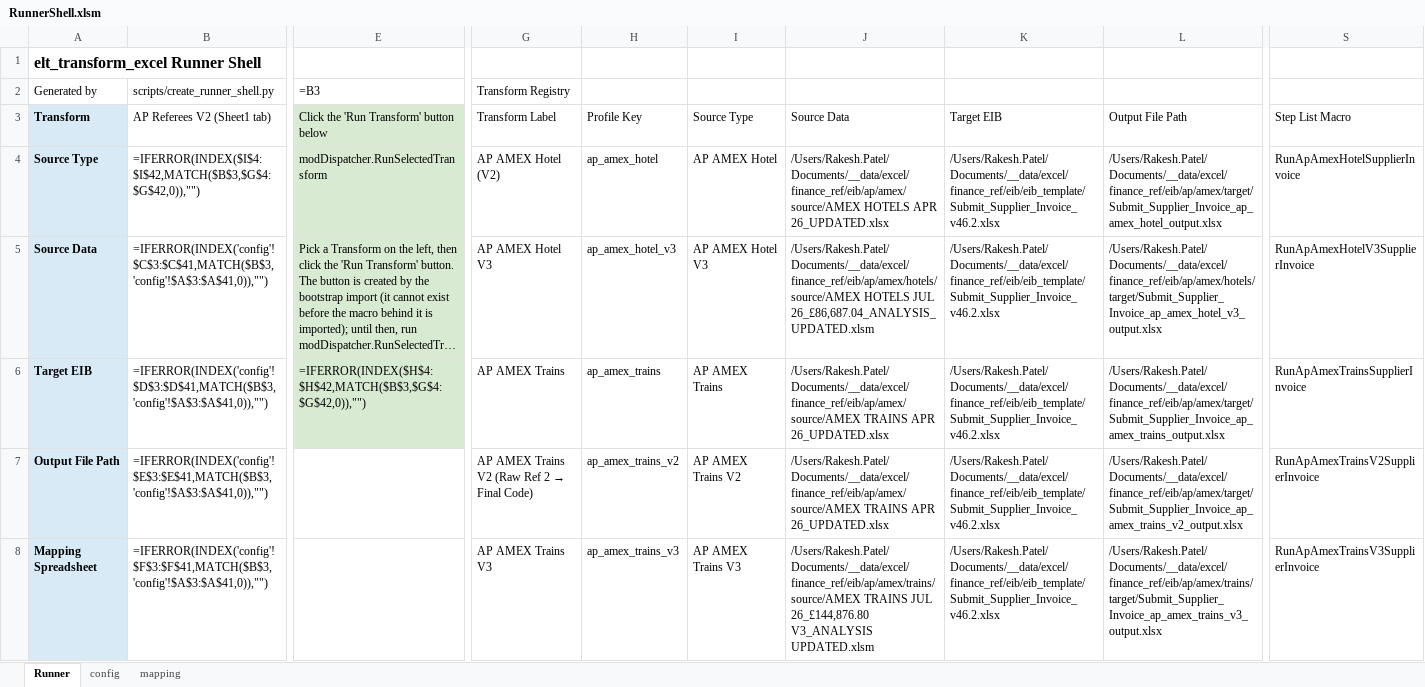
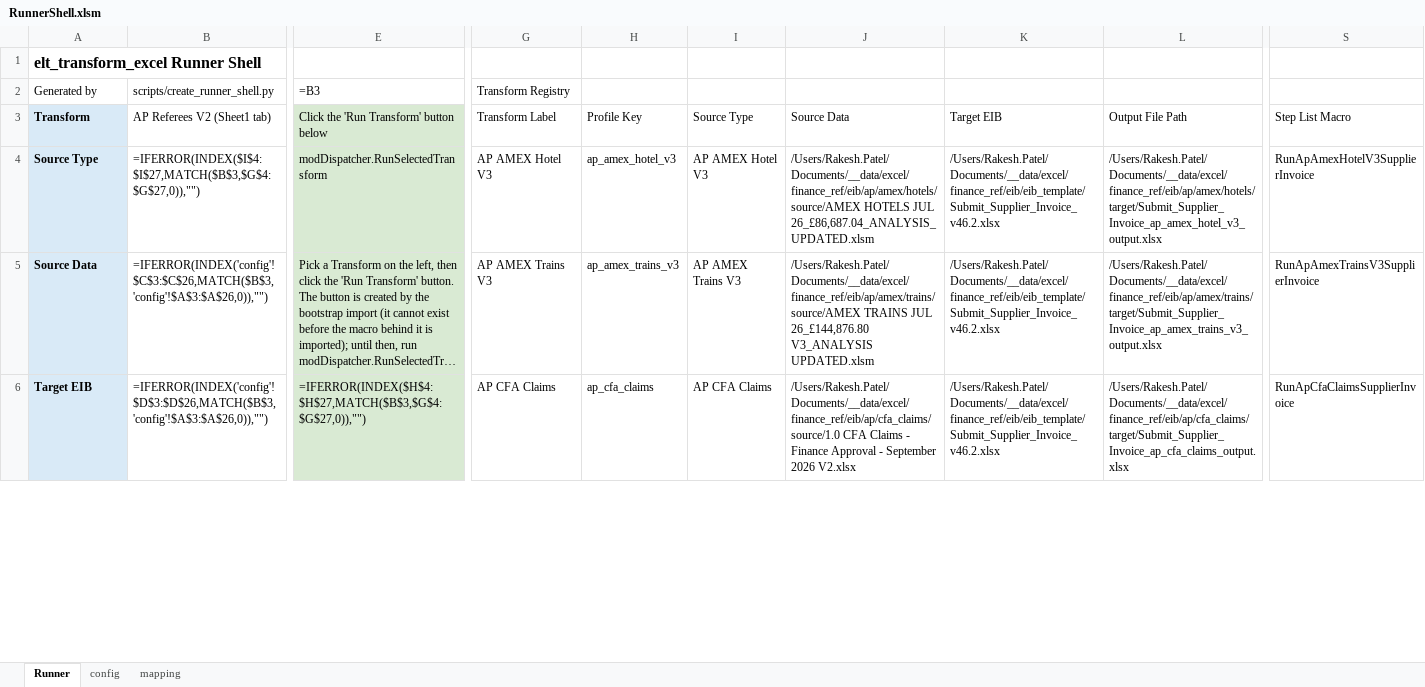
Before and after one commit to rpatel-fa/fa_workday_etl, an Excel workbook: implementations/elt_transform_excel/runner_shell/RunnerShell.xlsm, sheet Runner, drawn as a sheet; only a part is shown, gaps mark what is left out; long unchanged cells end in …; values as stored, in another font and other column widths than the file's, no borders; formulas without a stored value are shown as written; rows hold the shown columns only; the diff covers the shown part only; the diff names each change by its address in the sheet, - before the commit and + after, or states it on an @@ line.

Commit message:
Tidied key profiles list.

```diff
--- a/implementations/elt_transform_excel/runner_shell/RunnerShell.xlsm (sheet Runner)
+++ b/implementations/elt_transform_excel/runner_shell/RunnerShell.xlsm (sheet Runner)
-B4 (AP Referees V2 (Sheet1 tab)): =IFERROR(INDEX($I$4:$I$42,MATCH($B$3,$G$4:$G$42,0)),"")
+B4 (AP Referees V2 (Sheet1 tab)): =IFERROR(INDEX($I$4:$I$27,MATCH($B$3,$G$4:$G$27,0)),"")
-G4 (Transform Label): AP AMEX Hotel (V2)
+G4 (Transform Label): AP AMEX Hotel V3
-H4 (Profile Key): ap_amex_hotel
+H4 (Profile Key): ap_amex_hotel_v3
-I4 (Source Type): AP AMEX Hotel
+I4 (Source Type): AP AMEX Hotel V3
-J4 (Source Data): /Users/Rakesh.Patel/Documents/__data/excel/finance_ref/eib/ap/amex/source/AMEX HOTELS APR 26_UPDATED.xlsx
+J4 (Source Data): /Users/Rakesh.Patel/Documents/__data/excel/finance_ref/eib/ap/amex/hotels/source/AMEX HOTELS JUL 26_£86,687.04_ANALYSIS_UPDATED.xlsm
-L4 (Output File Path): /Users/Rakesh.Patel/Documents/__data/excel/finance_ref/eib/ap/amex/target/Submit_Supplier_Invoice_ap_amex_hotel_output.xlsx
+L4 (Output File Path): /Users/Rakesh.Patel/Documents/__data/excel/finance_ref/eib/ap/amex/hotels/target/Submit_Supplier_Invoice_ap_amex_hotel_v3_output.xlsx
-S4 (Step List Macro): RunApAmexHotelSupplierInvoice
+S4 (Step List Macro): RunApAmexHotelV3SupplierInvoice
-B5 (AP Referees V2 (Sheet1 tab)): =IFERROR(INDEX('config'!$C$3:$C$41,MATCH($B$3,'config'!$A$3:$A$41,0)),"")
+B5 (AP Referees V2 (Sheet1 tab)): =IFERROR(INDEX('config'!$C$3:$C$26,MATCH($B$3,'config'!$A$3:$A$26,0)),"")
-G5 (Transform Label): AP AMEX Hotel V3
+G5 (Transform Label): AP AMEX Trains V3
-H5 (Profile Key): ap_amex_hotel_v3
+H5 (Profile Key): ap_amex_trains_v3
-I5 (Source Type): AP AMEX Hotel V3
+I5 (Source Type): AP AMEX Trains V3
-J5 (Source Data): /Users/Rakesh.Patel/Documents/__data/excel/finance_ref/eib/ap/amex/hotels/source/AMEX HOTELS JUL 26_£86,687.04_ANALYSIS_UPDATED.xlsm
+J5 (Source Data): /Users/Rakesh.Patel/Documents/__data/excel/finance_ref/eib/ap/amex/trains/source/AMEX TRAINS JUL 26_£144,876.80 V3_ANALYSIS UPDATED.xlsm
-L5 (Output File Path): /Users/Rakesh.Patel/Documents/__data/excel/finance_ref/eib/ap/amex/hotels/target/Submit_Supplier_Invoice_ap_amex_hotel_v3_output.xlsx
+L5 (Output File Path): /Users/Rakesh.Patel/Documents/__data/excel/finance_ref/eib/ap/amex/trains/target/Submit_Supplier_Invoice_ap_amex_trains_v3_output.xlsx
-S5 (Step List Macro): RunApAmexHotelV3SupplierInvoice
+S5 (Step List Macro): RunApAmexTrainsV3SupplierInvoice
-B6 (AP Referees V2 (Sheet1 tab)): =IFERROR(INDEX('config'!$D$3:$D$41,MATCH($B$3,'config'!$A$3:$A$41,0)),"")
+B6 (AP Referees V2 (Sheet1 tab)): =IFERROR(INDEX('config'!$D$3:$D$26,MATCH($B$3,'config'!$A$3:$A$26,0)),"")
-E6: =IFERROR(INDEX($H$4:$H$42,MATCH($B$3,$G$4:$G$42,0)),"")
+E6: =IFERROR(INDEX($H$4:$H$27,MATCH($B$3,$G$4:$G$27,0)),"")
-G6 (Transform Label): AP AMEX Trains
+G6 (Transform Label): AP CFA Claims
-H6 (Profile Key): ap_amex_trains
+H6 (Profile Key): ap_cfa_claims
-I6 (Source Type): AP AMEX Trains
+I6 (Source Type): AP CFA Claims
-J6 (Source Data): /Users/Rakesh.Patel/Documents/__data/excel/finance_ref/eib/ap/amex/source/AMEX TRAINS APR 26_UPDATED.xlsx
+J6 (Source Data): /Users/Rakesh.Patel/Documents/__data/excel/finance_ref/eib/ap/cfa_claims/source/1.0 CFA Claims - Finance Approval - September 2026 V2.xlsx
-L6 (Output File Path): /Users/Rakesh.Patel/Documents/__data/excel/finance_ref/eib/ap/amex/target/Submit_Supplier_Invoice_ap_amex_trains_output.xlsx
+L6 (Output File Path): /Users/Rakesh.Patel/Documents/__data/excel/finance_ref/eib/ap/cfa_claims/target/Submit_Supplier_Invoice_ap_cfa_claims_output.xlsx
-S6 (Step List Macro): RunApAmexTrainsSupplierInvoice
+S6 (Step List Macro): RunApCfaClaimsSupplierInvoice
-row 7: Output File Path | =IFERROR(INDEX('config'!$E$3:$E$41,MATCH($B$3,'config'!$A$3:$A$41,0)),"") |  | AP AMEX Trains V2 (Raw Ref 2 → Final Code) | ap_amex_trains_v2 | AP AMEX Trains V2 | /Users/Rakesh.Patel/Documents/__data/excel/finance_ref/eib/ap/amex/source/AMEX TRAINS APR 26_UPDATED.xlsx | /Users/Rakesh.Patel/Documents/__data/excel/finance_ref/eib/eib_template/Submit_Supplier_Invoice_v46.2.xlsx | /Users/Rakesh.Patel/Documents/__data/excel/finance_ref/eib/ap/amex/target/Submit_Supplier_Invoice_ap_amex_trains_v2_output.xlsx | RunApAmexTrainsV2SupplierInvoice
-row 8: Mapping Spreadsheet | =IFERROR(INDEX('config'!$F$3:$F$41,MATCH($B$3,'config'!$A$3:$A$41,0)),"") |  | AP AMEX Trains V3 | ap_amex_trains_v3 | AP AMEX Trains V3 | /Users/Rakesh.Patel/Documents/__data/excel/finance_ref/eib/ap/amex/trains/source/AMEX TRAINS JUL 26_£144,876.80 V3_ANALYSIS UPDATED.xlsm | /Users/Rakesh.Patel/Documents/__data/excel/finance_ref/eib/eib_template/Submit_Supplier_Invoice_v46.2.xlsx | /Users/Rakesh.Patel/Documents/__data/excel/finance_ref/eib/ap/amex/trains/target/Submit_Supplier_Invoice_ap_amex_trains_v3_output.xlsx | RunApAmexTrainsV3SupplierInvoice
```
Also changed, not shown: 13 removed rows, 27 edited cells and cell formats elsewhere in this sheet, sheet config, 1 other file.
